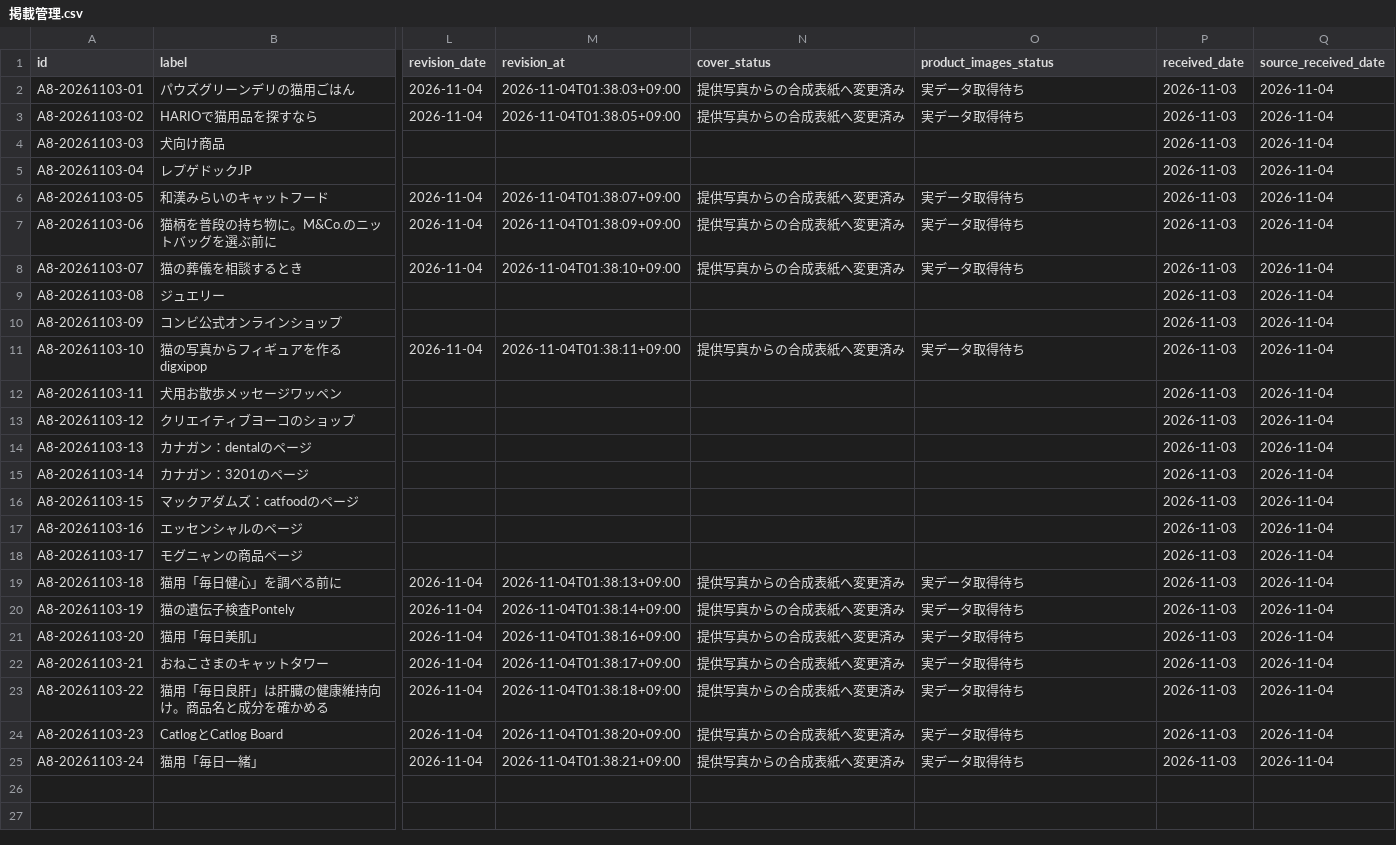
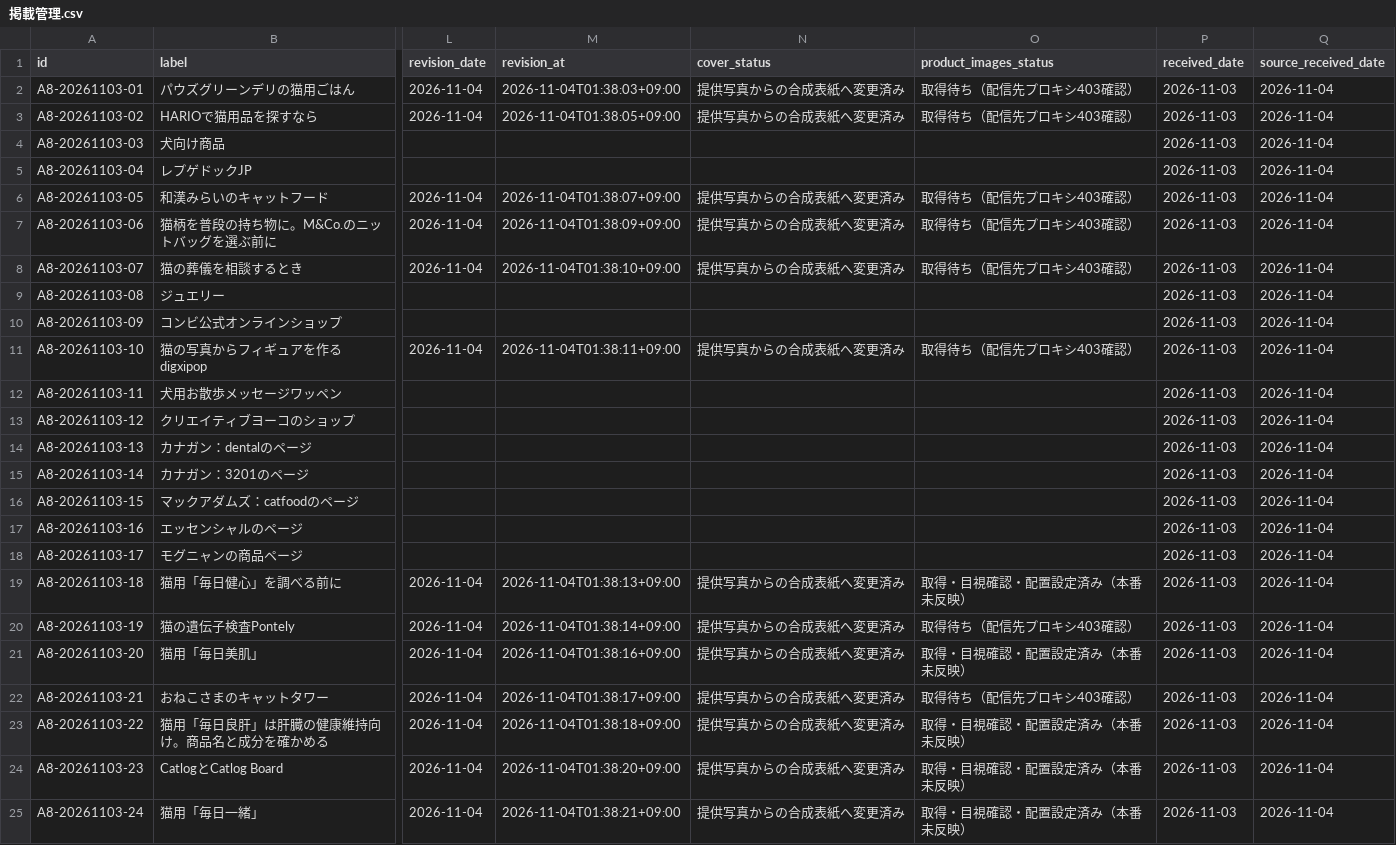
Before and after one commit to scudetto0630-dotcom/blog, a CSV file: site-content/affiliates/2026-11-03/掲載管理.csv, drawn as a sheet; only a part is shown, gaps mark what is left out; the diff names each change by its address in the sheet, - before the commit and + after, or states it on an @@ line.

Commit message:
Add verified official product images while preserving published articles and covers

```diff
--- a/site-content/affiliates/2026-11-03/掲載管理.csv
+++ b/site-content/affiliates/2026-11-03/掲載管理.csv
-O2:O3 (product_images_status): 実データ取得待ち
+O2:O3 (product_images_status): 取得待ち（配信先プロキシ403確認）
-O6:O8 (product_images_status): 実データ取得待ち
+O6:O8 (product_images_status): 取得待ち（配信先プロキシ403確認）
-O11 (product_images_status): 実データ取得待ち
+O11 (product_images_status): 取得待ち（配信先プロキシ403確認）
-O19 (product_images_status): 実データ取得待ち
+O19 (product_images_status): 取得・目視確認・配置設定済み（本番未反映）
-O20 (product_images_status): 実データ取得待ち
+O20 (product_images_status): 取得待ち（配信先プロキシ403確認）
-O21 (product_images_status): 実データ取得待ち
+O21 (product_images_status): 取得・目視確認・配置設定済み（本番未反映）
-O22 (product_images_status): 実データ取得待ち
+O22 (product_images_status): 取得待ち（配信先プロキシ403確認）
-O23:O25 (product_images_status): 実データ取得待ち
+O23:O25 (product_images_status): 取得・目視確認・配置設定済み（本番未反映）
```
Also changed, not shown: 39 other files.
